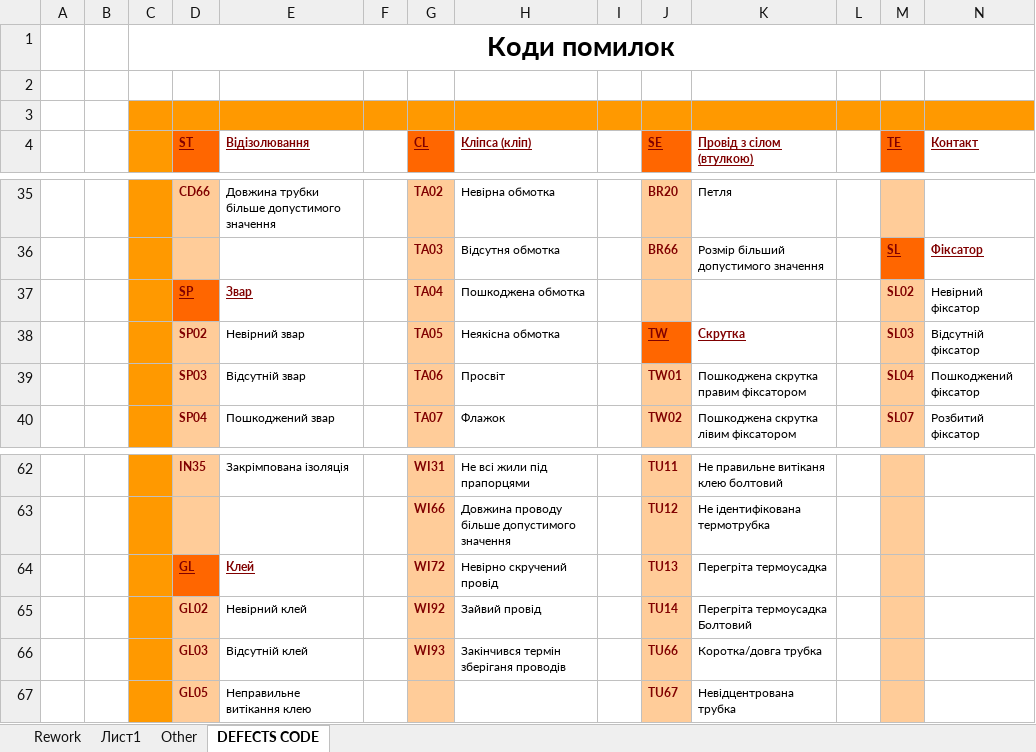
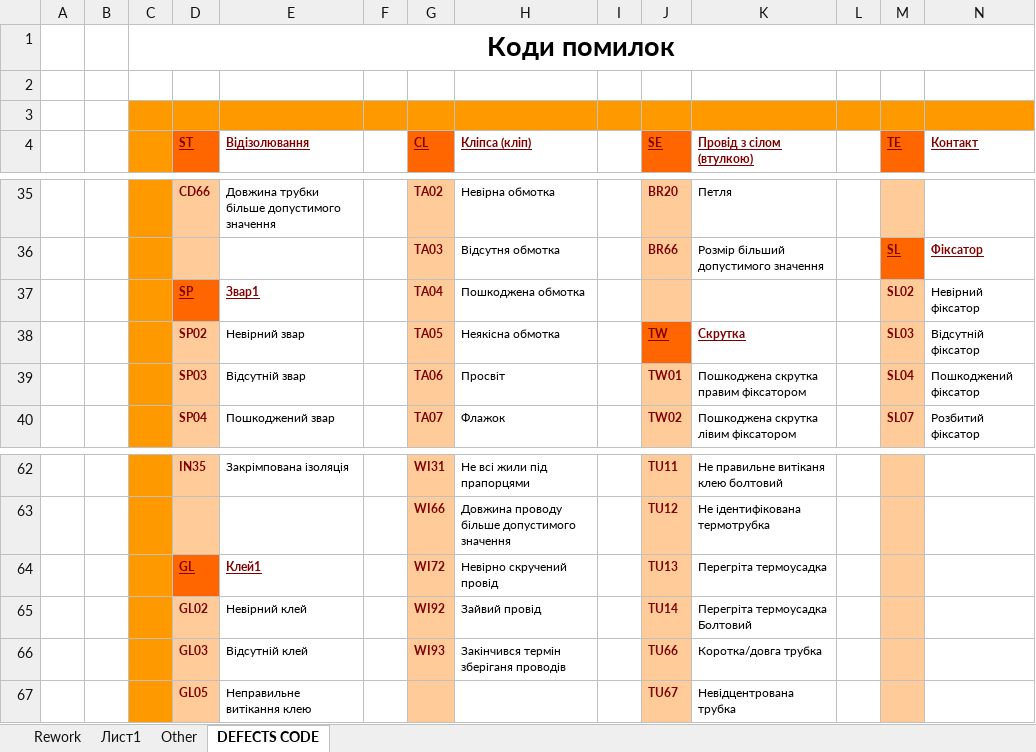
Before and after one commit to nos373737/rework, an Excel workbook: rework.xlsx, sheet DEFECTS CODE, drawn as a sheet; only a part is shown, gaps mark what is left out; values as stored, in another font and other column widths than the file's, no borders; charts and pictures not drawn; the diff names each change by its address in the sheet, - before the commit and + after, or states it on an @@ line.

```diff
--- a/rework.xlsx (sheet DEFECTS CODE)
+++ b/rework.xlsx (sheet DEFECTS CODE)
-E37 (Відізолювання): Звар
+E37 (Відізолювання): Звар1
-E64 (Відізолювання): Клей
+E64 (Відізолювання): Клей1
```
Also changed, not shown: sheet Rework, sheet Other, charts or pictures, 5 other files.
